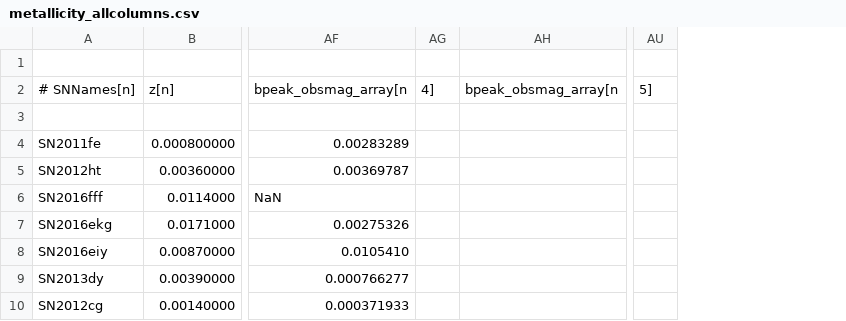
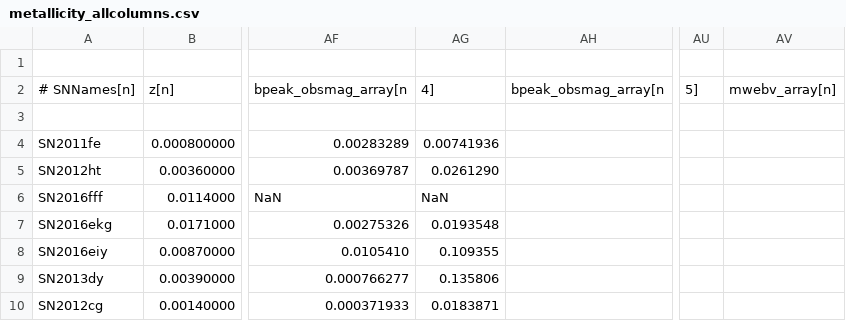
Before and after one commit to pbrown801/UVabsmags, a CSV file: metallicity/metallicity_allcolumns.csv, drawn as a sheet; only a part is shown, gaps mark what is left out; removed rows and columns are numbered as before the commit, all else as after; the diff names each change by its address in the sheet, - before the commit and + after, or states it on an @@ line.

```diff
--- a/metallicity/metallicity_allcolumns.csv
+++ b/metallicity/metallicity_allcolumns.csv
-column AG, row 2: 4]
+column AG, rows 2-10: 4] |  | 0.00741936 | 0.0261290 | NaN | 0.0193548 | 0.109355 | 0.135806 | 0.0183871
+column AV, row 2: mwebv_array[n]
```
Also changed, not shown: 1 other file.
